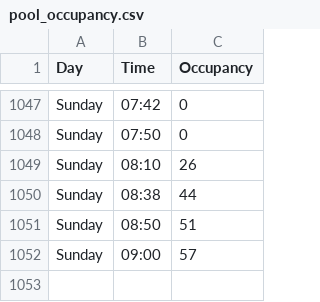
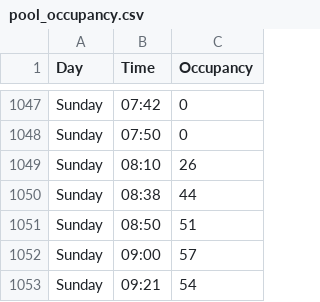
Before and after one commit to VitekHub/pool-occupancy-tracker, a CSV file: data/pool_occupancy.csv, drawn as a sheet; only a part is shown, gaps mark what is left out.

```diff
--- a/data/pool_occupancy.csv
+++ b/data/pool_occupancy.csv
@@ -1052 +1052,2 @@ Sunday,08:50,51
 Sunday,09:00,57
+Sunday,09:21,54
```
